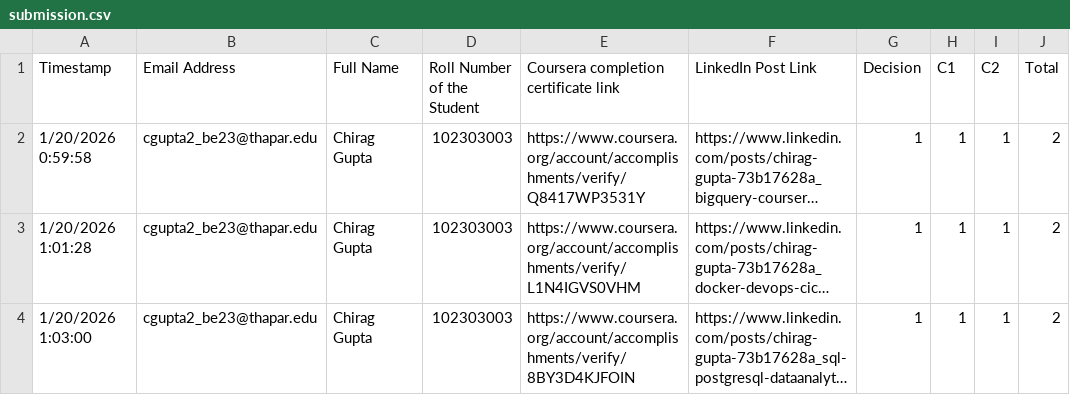
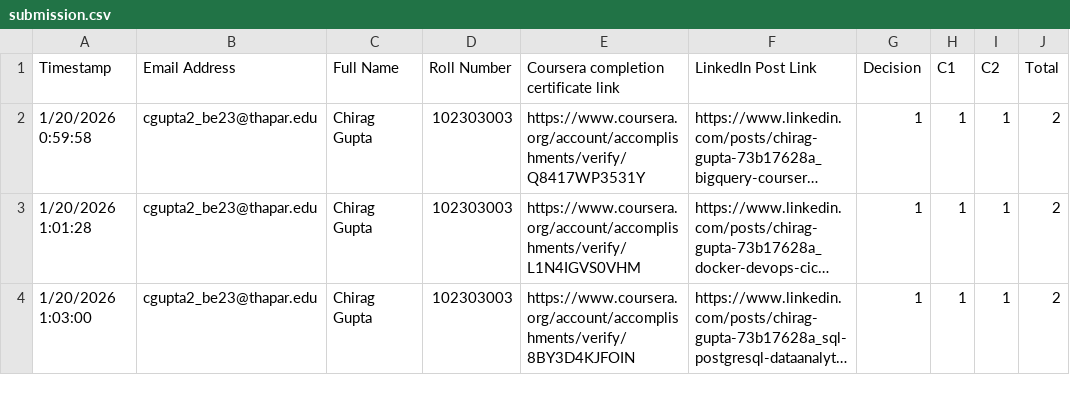
Before and after one commit to shivankbhatia/Coursera_Submission_Evaluation_Pipeline, a CSV file: data/inputs/submission.csv, drawn as a sheet; only a part is shown; long unchanged cells end in …; the diff names each change by its address in the sheet, - before the commit and + after, or states it on an @@ line.

```diff
--- a/data/inputs/submission.csv
+++ b/data/inputs/submission.csv
-D1: Roll Number of the Student
+D1: Roll Number
```
Also changed, not shown: 4 other files.
